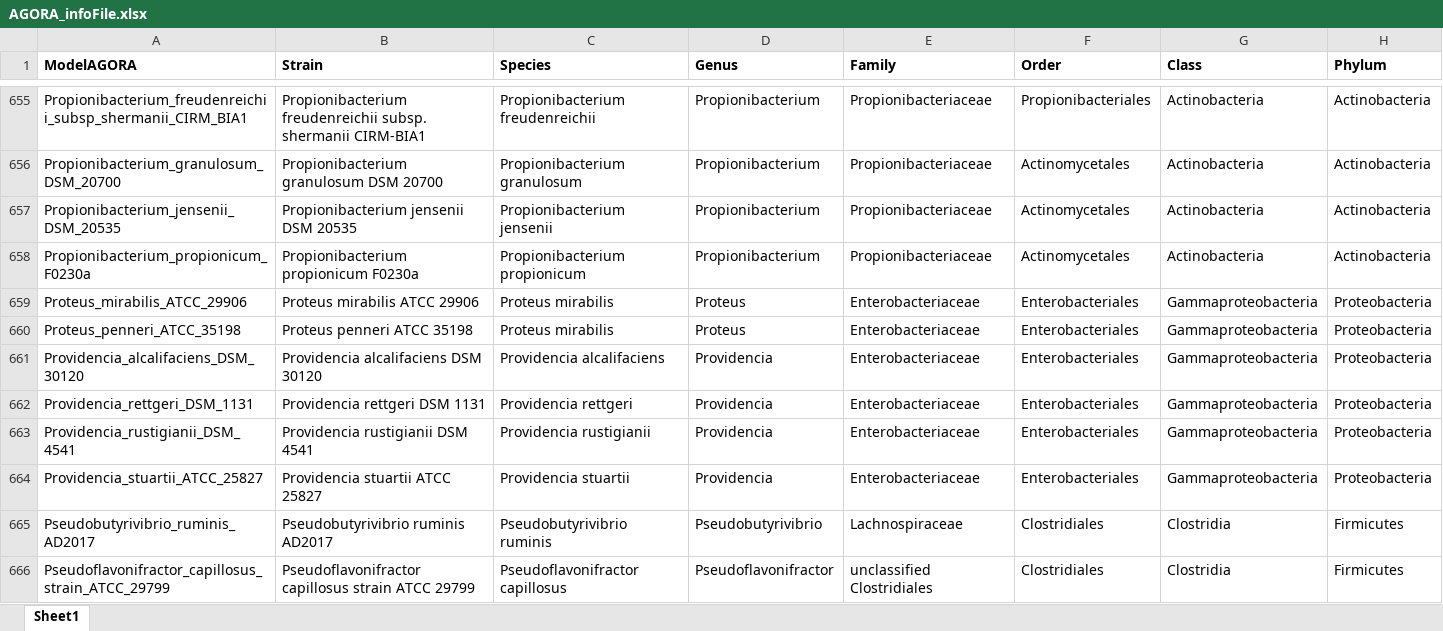
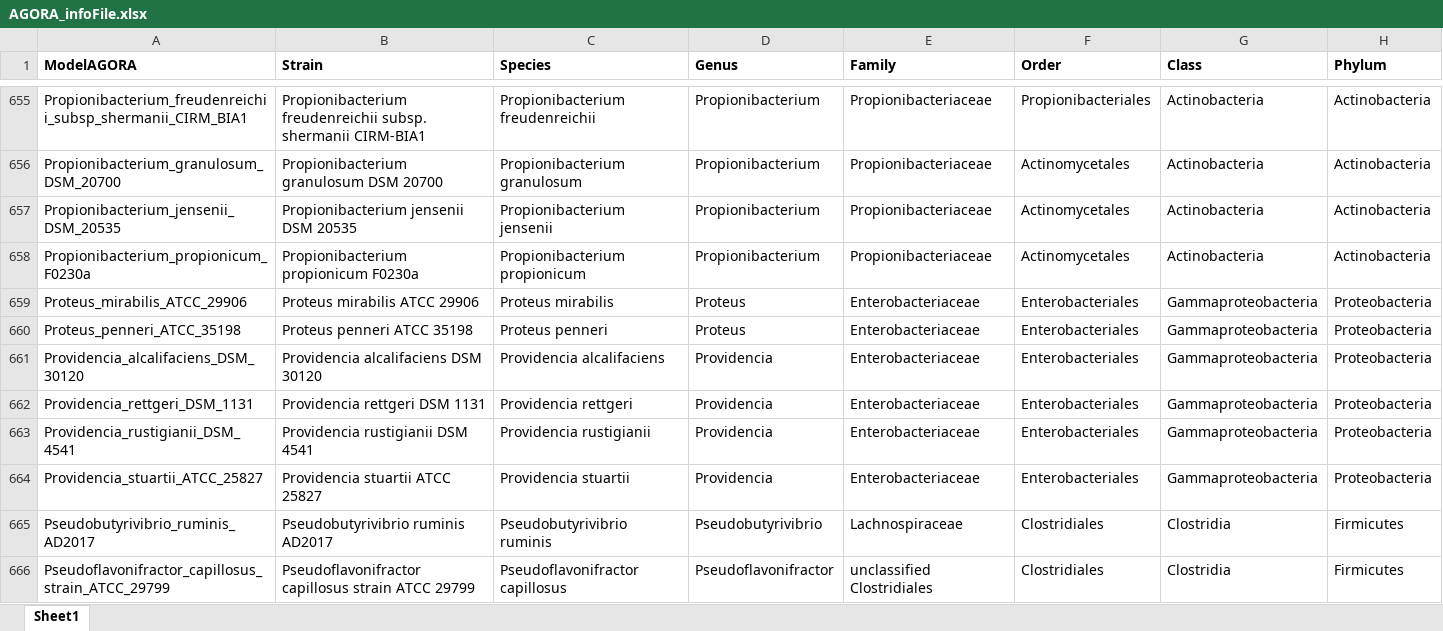
Before and after one commit to opencobra/COBRA.papers, an Excel workbook: 2018_microbiomeModelingToolbox/resources/AGORA_infoFile.xlsx, sheet Sheet1, drawn as a sheet; only a part is shown, gaps mark what is left out; values as stored, in another font and other column widths than the file's, no borders; the diff names each change by its address in the sheet, - before the commit and + after, or states it on an @@ line.

Commit message:
Corrected one case of wrong taxon information

```diff
--- a/2018_microbiomeModelingToolbox/resources/AGORA_infoFile.xlsx (sheet Sheet1)
+++ b/2018_microbiomeModelingToolbox/resources/AGORA_infoFile.xlsx (sheet Sheet1)
-C660 (Species): Proteus mirabilis
+C660 (Species): Proteus penneri
```
